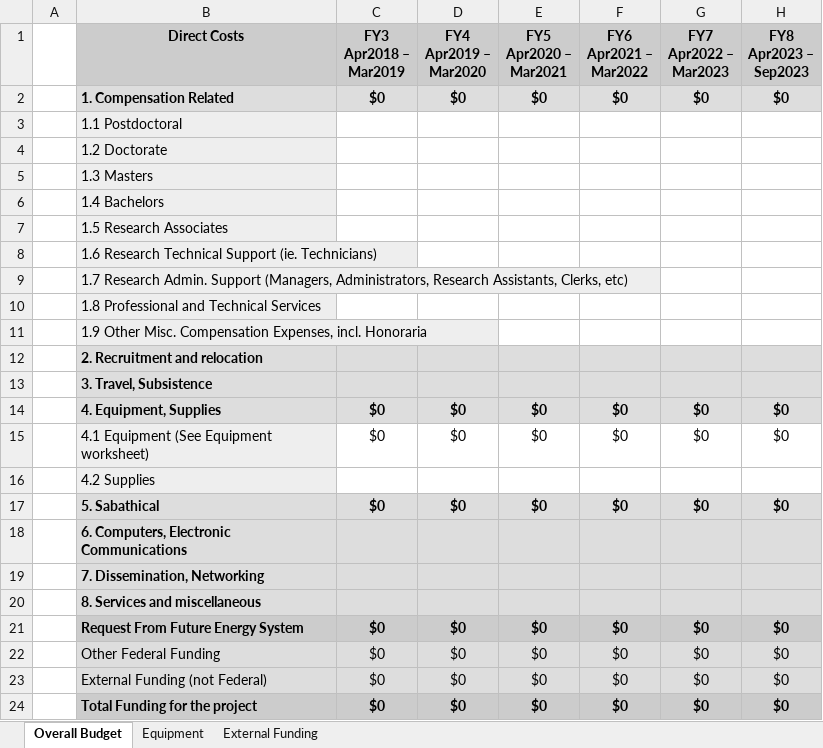
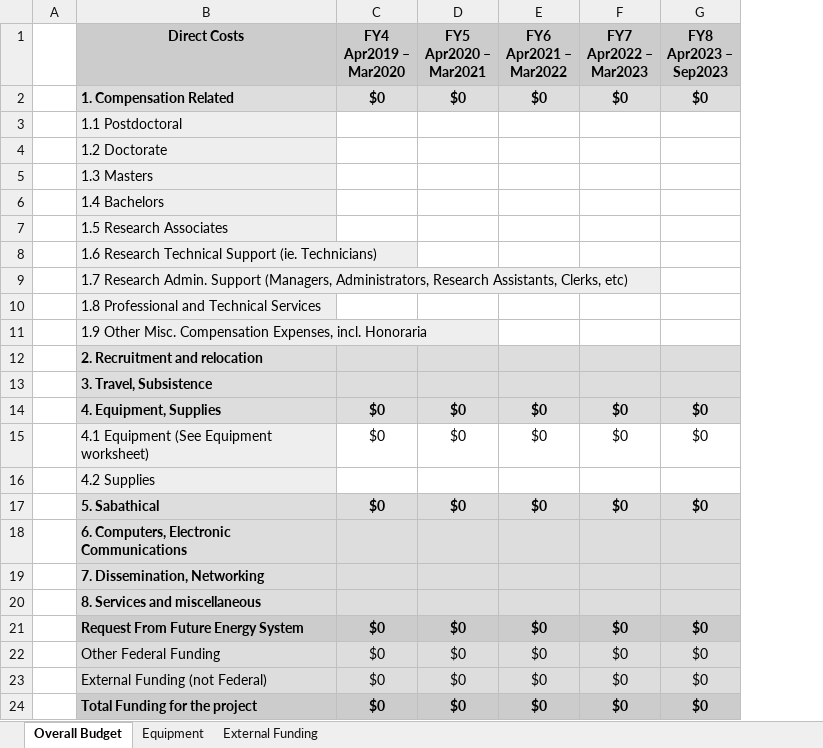
Before and after one commit to UniversityOfAlberta/GrandForum, an Excel workbook: data/FES_Project_Budget.xlsx, sheet Overall Budget, drawn as a sheet; values as stored, in another font and other column widths than the file's, no borders; the diff names each change by its address in the sheet, - before the commit and + after, or states it on an @@ line.

Commit message:
-Update the FES Budget

```diff
--- a/data/FES_Project_Budget.xlsx (sheet Overall Budget)
+++ b/data/FES_Project_Budget.xlsx (sheet Overall Budget)
-column C (FY3 Apr2018 – Mar2019), rows 2-24: $0 |  |  |  |  |  |  |  |  |  |  |  | $0 | $0 |  | $0 |  |  |  | $0 | $0 | $0 | $0
```
Also changed, not shown: sheet External Funding, sheet Equipment, formulas that keep their value.
